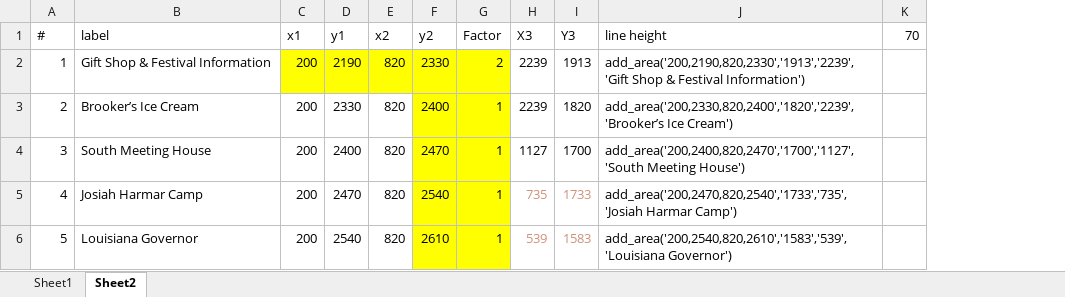
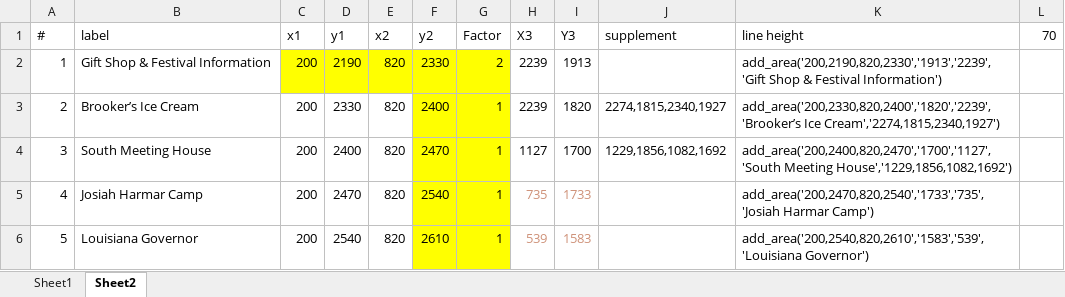
Before and after one commit to byuis/schedule, an Excel workbook: positions.xlsx, sheet Sheet2, drawn as a sheet; only a part is shown; values as stored, in another font and other column widths than the file's, no borders; addresses are those after the commit; the diff covers the shown part only; the diff names each change by its address in the sheet, - before the commit and + after, or states it on an @@ line.

```diff
--- a/positions.xlsx (sheet Sheet2)
+++ b/positions.xlsx (sheet Sheet2)
+column J (supplement), rows 3-4: 2274,1815,2340,1927 | 1229,1856,1082,1692
-K3 (line height): add_area('200,2330,820,2400','1820','2239','Brooker’s Ice Cream')
+K3 (line height): add_area('200,2330,820,2400','1820','2239','Brooker’s Ice Cream','2274,1815,2340,1927')
-K4 (line height): add_area('200,2400,820,2470','1700','1127','South Meeting House')
+K4 (line height): add_area('200,2400,820,2470','1700','1127','South Meeting House','1229,1856,1082,1692')
```
Also changed, not shown: 32 edited cells elsewhere in this sheet, formulas that keep their value, 1 other file.
